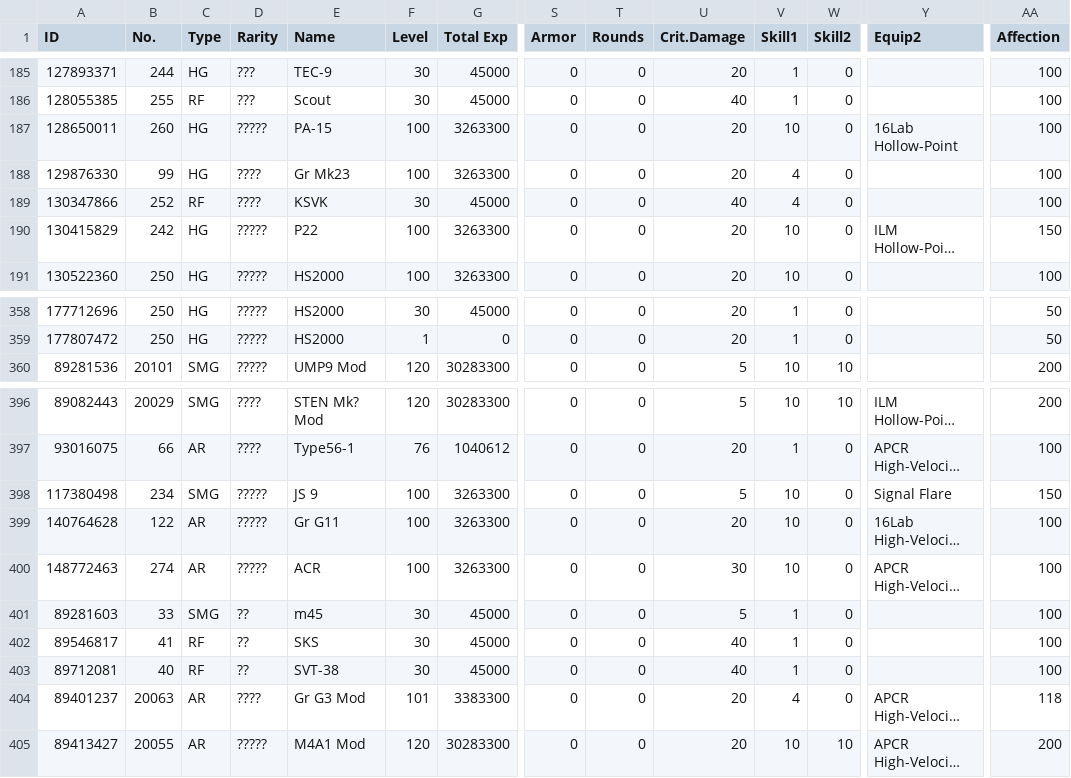
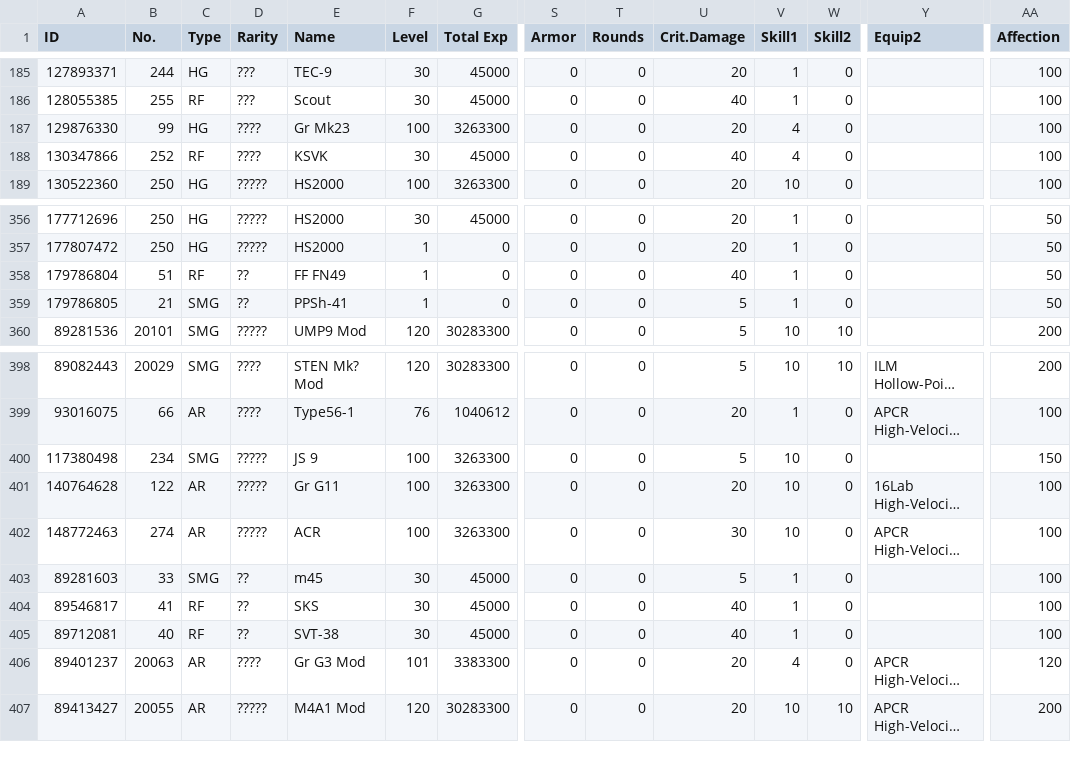
Before and after one commit to TheRealPetraLal/Info, a CSV file: Petra★Lal_878904_doll_info.csv, drawn as a sheet; only a part is shown, gaps mark what is left out; long unchanged cells end in …; addresses are those after the commit; rows hold the shown columns only; the diff covers the shown part only; the diff names each change by its address in the sheet, - before the commit and + after, or states it on an @@ line.

```diff
--- a/Petra★Lal_878904_doll_info.csv
+++ b/Petra★Lal_878904_doll_info.csv
@@ row 187 moved to row 387: 128650011 @@
@@ row 190 moved to row 388: 130415829 @@
+row 358: 179786804 | 51 | RF | ?? | FF FN49 | 1 | 0 | 0 | 0 | 40 | 1 | 0 |  | 50
+row 359: 179786805 | 21 | SMG | ?? | PPSh-41 | 1 | 0 | 0 | 0 | 5 | 1 | 0 |  | 50
-Y400 (Equip2): Signal Flare
+Y400 (Equip2): (empty)
-AA406 (Affection): 118
+AA406 (Affection): 120
```
Also changed, not shown: 32 edited cells elsewhere in this file, Petra★Lal_878904_coalition_info.csv, Petra★Lal_878904_equip_info.csv, 4 other files.
